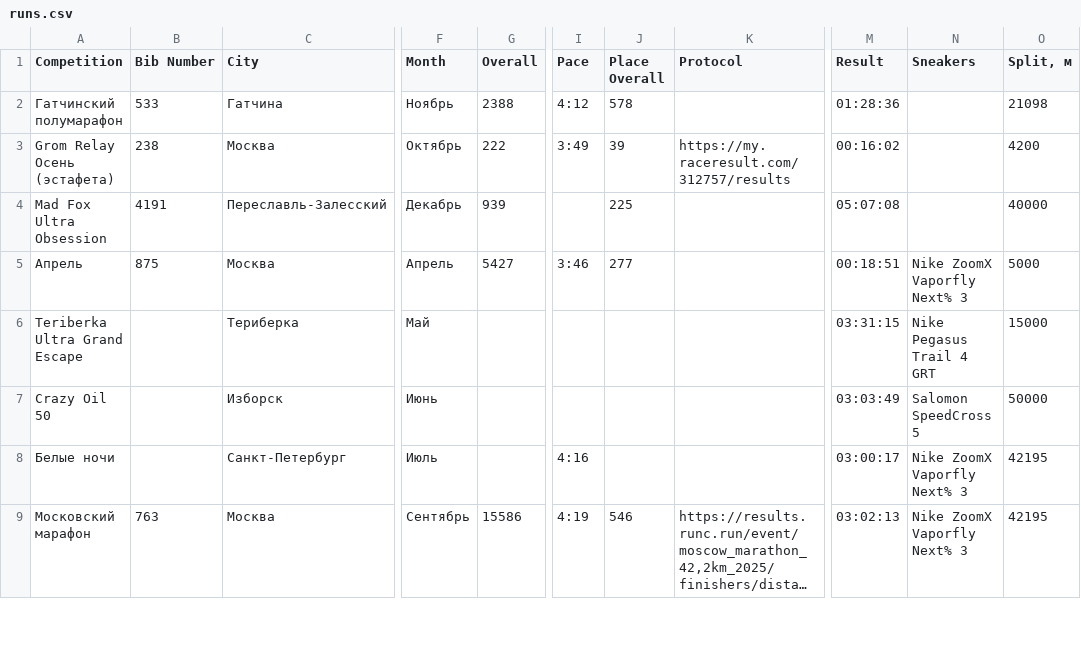
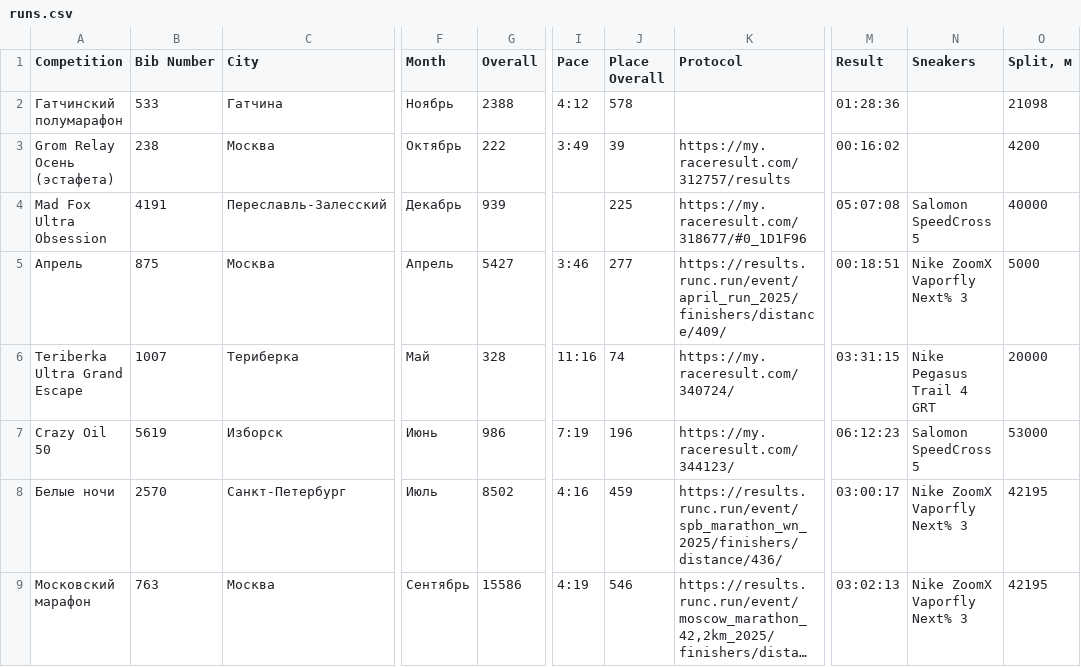
Before and after one commit to KryukovMikhail/running-results, a CSV file: _data/runs.csv, drawn as a sheet; only a part is shown, gaps mark what is left out; long unchanged cells end in …; the diff covers the shown part only; the diff names each change by its address in the sheet, - before the commit and + after, or states it on an @@ line.

Commit message:
Add files via upload

```diff
--- a/_data/runs.csv
+++ b/_data/runs.csv
-K4 (Protocol): (empty)
+K4 (Protocol): https://my.raceresult.com/318677/#0_1D1F96
-N4 (Sneakers): (empty)
+N4 (Sneakers): Salomon SpeedCross 5
-K5 (Protocol): (empty)
+K5 (Protocol): https://results.runc.run/event/april_run_2025/finishers/distance/409/
-B6 (Bib Number): (empty)
+B6 (Bib Number): 1007
-G6 (Overall): (empty)
+G6 (Overall): 328
-I6 (Pace): (empty)
+I6 (Pace): 11:16
-J6 (Place Overall): (empty)
+J6 (Place Overall): 74
-K6 (Protocol): (empty)
+K6 (Protocol): https://my.raceresult.com/340724/
-O6 (Split, м): 15000
+O6 (Split, м): 20000
-B7 (Bib Number): (empty)
+B7 (Bib Number): 5619
-G7 (Overall): (empty)
+G7 (Overall): 986
-I7 (Pace): (empty)
+I7 (Pace): 7:19
-J7 (Place Overall): (empty)
+J7 (Place Overall): 196
-K7 (Protocol): (empty)
+K7 (Protocol): https://my.raceresult.com/344123/
-M7 (Result): 03:03:49
+M7 (Result): 06:12:23
-O7 (Split, м): 50000
+O7 (Split, м): 53000
-B8 (Bib Number): (empty)
+B8 (Bib Number): 2570
-G8 (Overall): (empty)
+G8 (Overall): 8502
-J8 (Place Overall): (empty)
+J8 (Place Overall): 459
-K8 (Protocol): (empty)
+K8 (Protocol): https://results.runc.run/event/spb_marathon_wn_2025/finishers/distance/436/
```
Also changed, not shown: 2 added rows and 25 edited cells elsewhere in this file.
